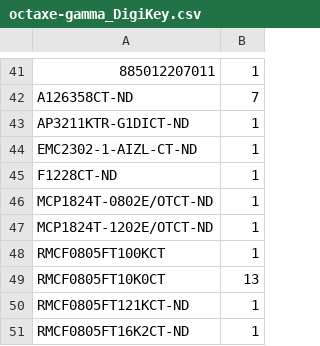
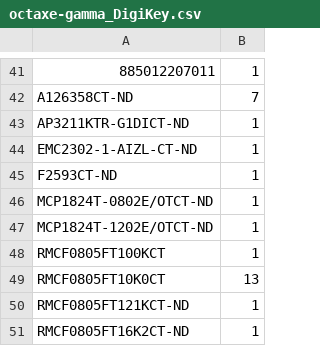
Before and after one commit to Patsch91/NerdOCTAXE-Gamma, a CSV file: bom/octaxe-gamma_DigiKey.csv, drawn as a sheet; only a part is shown, gaps mark what is left out.

Commit message:
Update octaxe-gamma_DigiKey.csv

```diff
--- a/bom/octaxe-gamma_DigiKey.csv
+++ b/bom/octaxe-gamma_DigiKey.csv
@@ -44,3 +44,3 @@ AP3211KTR-G1DICT-ND	1
 EMC2302-1-AIZL-CT-ND	1
-F1228CT-ND	1
+F2593CT-ND	1
 MCP1824T-0802E/OTCT-ND	1
```
